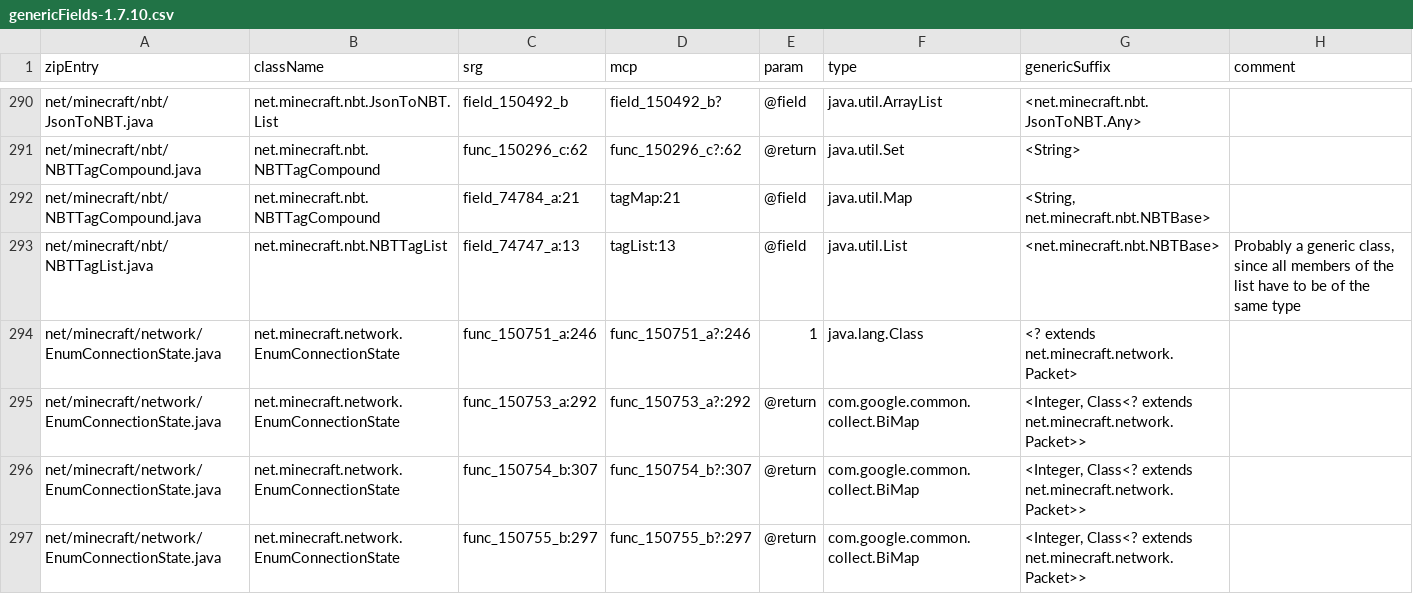
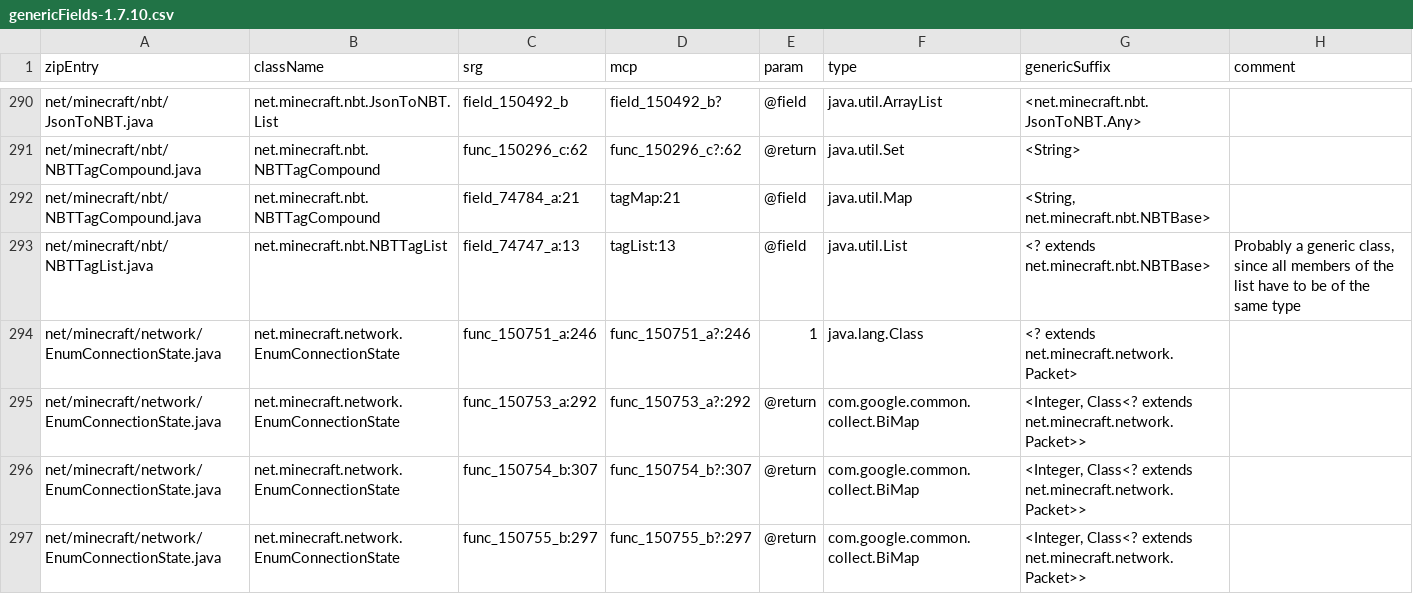
Before and after one commit to GTNewHorizons/RetroFuturaGradle, a CSV file: plugin/src/main/resources/com/gtnewhorizons/retrofuturagradle/mcp/genericFields-1.7.10.csv, drawn as a sheet; only a part is shown, gaps mark what is left out.

Commit message:
Update genericFields-1.7.10.csv

```diff
--- a/plugin/src/main/resources/com/gtnewhorizons/retrofuturagradle/mcp/genericFields-1.7.10.csv
+++ b/plugin/src/main/resources/com/gtnewhorizons/retrofuturagradle/mcp/genericFields-1.7.10.csv
@@ -292,3 +292,3 @@ net/minecraft/nbt/NBTTagCompound.java,net.minecraft.nbt.NBTTagCompound,func_1502
 net/minecraft/nbt/NBTTagCompound.java,net.minecraft.nbt.NBTTagCompound,field_74784_a:21,tagMap:21,@field,java.util.Map,"<String, net.minecraft.nbt.NBTBase>",
-net/minecraft/nbt/NBTTagList.java,net.minecraft.nbt.NBTTagList,field_74747_a:13,tagList:13,@field,java.util.List,<net.minecraft.nbt.NBTBase>,"Probably a generic class, since all members of the list have to be of the same type"
+net/minecraft/nbt/NBTTagList.java,net.minecraft.nbt.NBTTagList,field_74747_a:13,tagList:13,@field,java.util.List,<? extends net.minecraft.nbt.NBTBase>,"Probably a generic class, since all members of the list have to be of the same type"
 net/minecraft/network/EnumConnectionState.java,net.minecraft.network.EnumConnectionState,func_150751_a:246,func_150751_a?:246,1,java.lang.Class,<? extends net.minecraft.network.Packet>,
```
